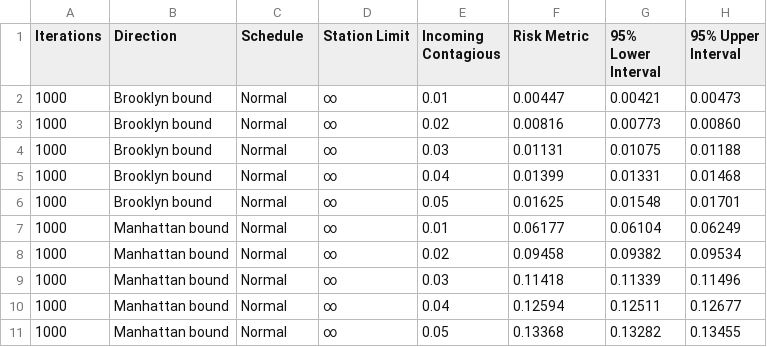
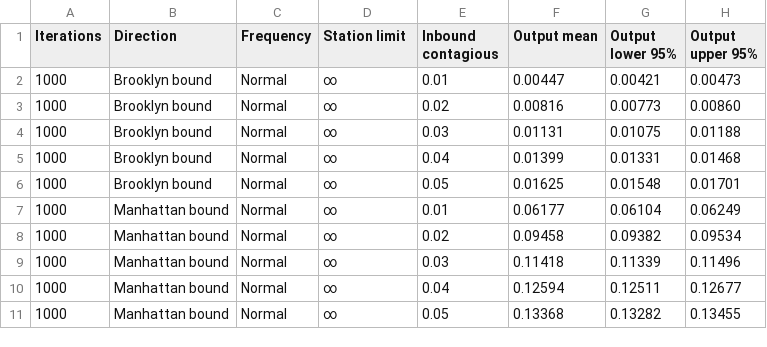
Before and after one commit to recursion-ninja/subway-virus-transmission, a CSV file: plot/data/Results-Infection.csv, drawn as a sheet.

```diff
--- a/plot/data/Results-Infection.csv
+++ b/plot/data/Results-Infection.csv
@@ -1,2 +1,2 @@
-Iterations,Direction,Schedule,Station Limit,Incoming Contagious,Risk Metric,95% Lower Interval,95% Upper Interval
+Iterations,Direction,Frequency,Station limit,Inbound contagious,Output mean,Output lower 95%,Output upper 95%
 1000,Brooklyn bound,Normal,∞,0.01,0.00447,0.00421,0.00473
```
Also changed, not shown: plot/data/Results-More-Cars.csv, plot/data/Results-Station-Limit.csv.
